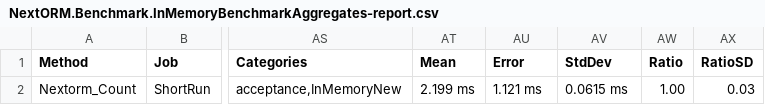
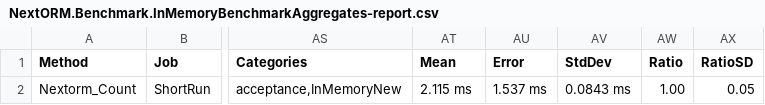
Before and after one commit to AlexeyShirshov/nextorm, a CSV file: BenchmarkDotNet.Artifacts/results/NextORM.Benchmark.InMemoryBenchmarkAggregates-report.csv, drawn as a sheet; only a part is shown, gaps mark what is left out; the diff names each change by its address in the sheet, - before the commit and + after, or states it on an @@ line.

```diff
--- a/BenchmarkDotNet.Artifacts/results/NextORM.Benchmark.InMemoryBenchmarkAggregates-report.csv
+++ b/BenchmarkDotNet.Artifacts/results/NextORM.Benchmark.InMemoryBenchmarkAggregates-report.csv
-AT2 (Mean): 2.199 ms
+AT2 (Mean): 2.115 ms
-AU2 (Error): 1.121 ms
+AU2 (Error): 1.537 ms
-AV2 (StdDev): 0.0615 ms
+AV2 (StdDev): 0.0843 ms
-AX2 (RatioSD): 0.03
+AX2 (RatioSD): 0.05
```
Also changed, not shown: BenchmarkDotNet.Artifacts/results/NextORM.Benchmark.InMemoryBenchmarkGroupBy-report.csv, BenchmarkDotNet.Artifacts/results/NextORM.Benchmark.SqliteBenchmarkAny-report.csv, 31 other files.
